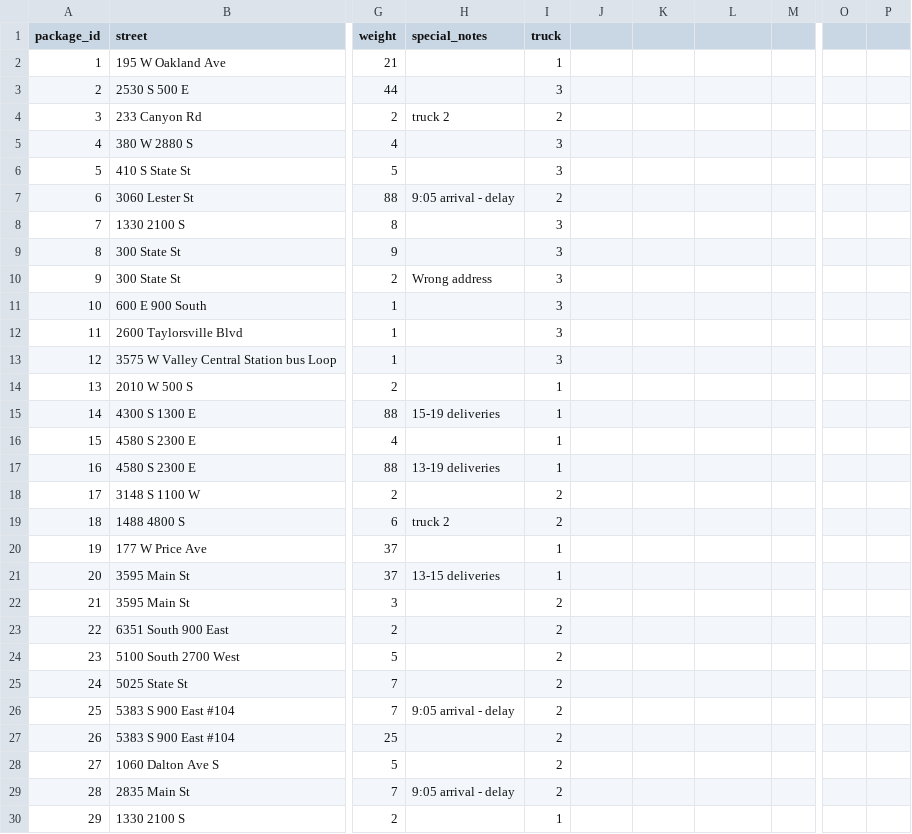
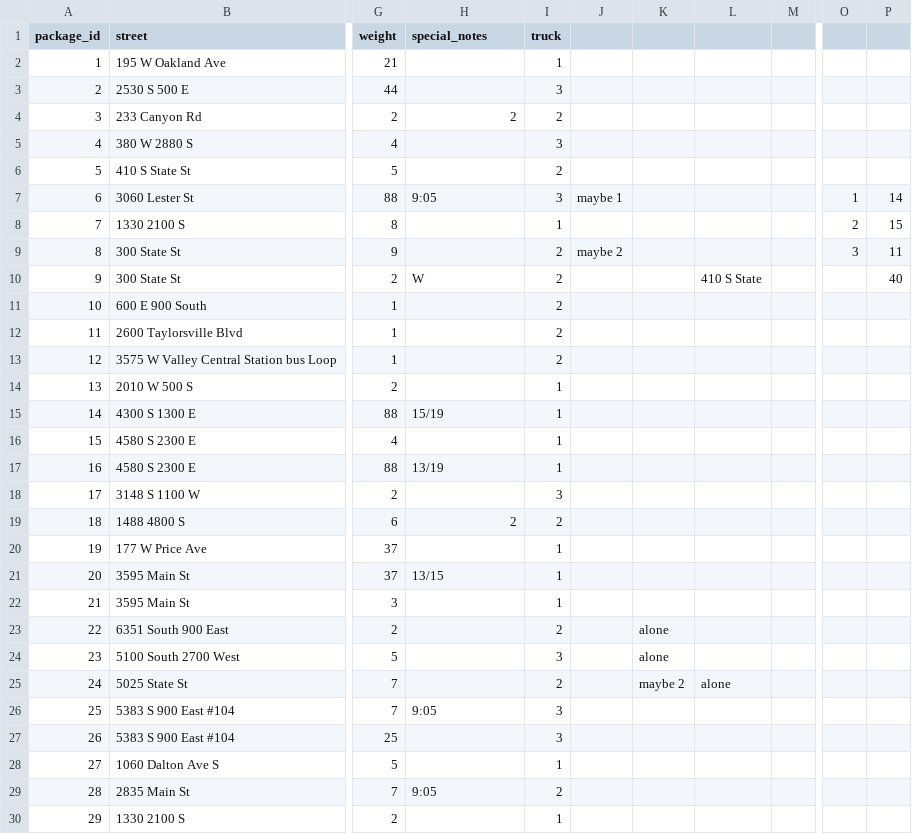
Before and after one commit to stephonpatton/dsa2, a CSV file: packageCSV.csv, drawn as a sheet; only a part is shown, gaps mark what is left out; the diff covers the shown part only; the diff names each change by its address in the sheet, - before the commit and + after, or states it on an @@ line.

```diff
--- a/packageCSV.csv
+++ b/packageCSV.csv
-H4 (special_notes): truck 2
+H4 (special_notes): 2
-I6 (truck): 3
+I6 (truck): 2
-H7 (special_notes): 9:05 arrival - delay
+H7 (special_notes): 9:05
-I7 (truck): 2
+I7 (truck): 3
-J7: (empty)
+J7: maybe 1
-O7: (empty)
+O7: 1
-P7: (empty)
+P7: 14
-I8 (truck): 3
+I8 (truck): 1
-O8: (empty)
+O8: 2
-P8: (empty)
+P8: 15
-I9:I13 (truck): 3
+I9:I13 (truck): 2
-J9: (empty)
+J9: maybe 2
-O9: (empty)
+O9: 3
-P9: (empty)
+P9: 11
-H10 (special_notes): Wrong address
+H10 (special_notes): W
-L10: (empty)
+L10: 410 S State
-P10: (empty)
+P10: 40
-H15 (special_notes): 15-19 deliveries
+H15 (special_notes): 15/19
-H17 (special_notes): 13-19 deliveries
+H17 (special_notes): 13/19
-I18 (truck): 2
+I18 (truck): 3
-H19 (special_notes): truck 2
+H19 (special_notes): 2
-H21 (special_notes): 13-15 deliveries
+H21 (special_notes): 13/15
-I22 (truck): 2
+I22 (truck): 1
-K23:K24: (empty)
+K23:K24: alone
-I24 (truck): 2
+I24 (truck): 3
-K25: (empty)
+K25: maybe 2
-L25: (empty)
+L25: alone
-H26 (special_notes): 9:05 arrival - delay
+H26 (special_notes): 9:05
-I26:I27 (truck): 2
+I26:I27 (truck): 3
-I28 (truck): 2
+I28 (truck): 1
-H29 (special_notes): 9:05 arrival - delay
+H29 (special_notes): 9:05
```
Also changed, not shown: 14 edited cells elsewhere in this file, 5 other files.
